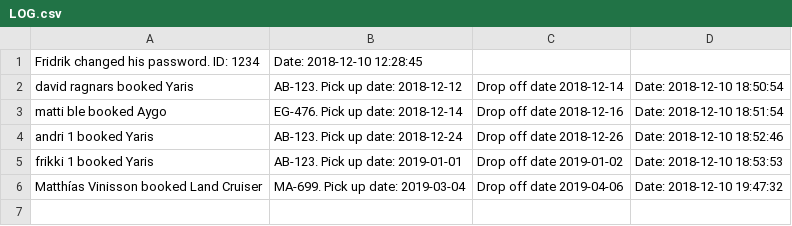
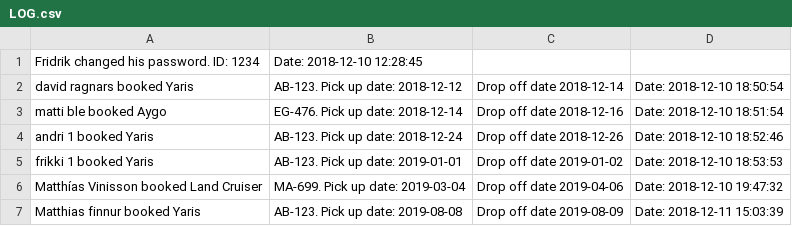
Before and after one commit to pker98/Happy-Wheels-V2, a CSV file: Data/LOG.csv, drawn as a sheet; the diff names each change by its address in the sheet, - before the commit and + after, or states it on an @@ line.

```diff
--- a/Data/LOG.csv
+++ b/Data/LOG.csv
+row 7: Matthias finnur booked Yaris | AB-123. Pick up date: 2019-08-08 | Drop off date 2019-08-09 | Date: 2018-12-11 15:03:39
```
Also changed, not shown: Data/Customers.csv, 6 other files.
